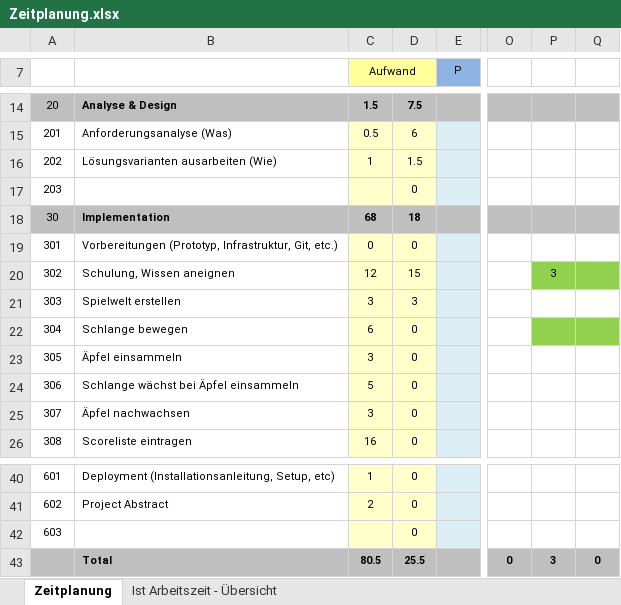
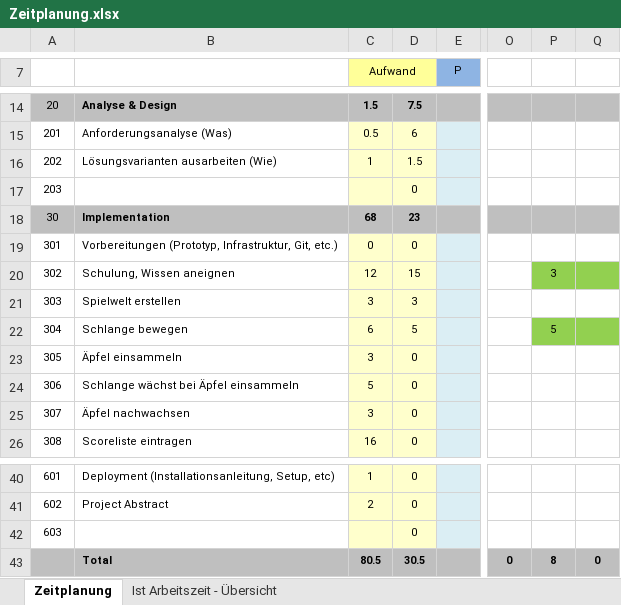
Before and after one commit to lucaaeberhard/the-deadly-snake, an Excel workbook: Zeitplanung.xlsx, sheet Zeitplanung, drawn as a sheet; only a part is shown, gaps mark what is left out; values as stored, in another font and other column widths than the file's, no borders; the diff names each change by its address in the sheet, - before the commit and + after, or states it on an @@ line.

```diff
--- a/Zeitplanung.xlsx (sheet Zeitplanung)
+++ b/Zeitplanung.xlsx (sheet Zeitplanung)
-D18: 18
+D18: 23
-D22: 0
+D22: 5
-P22: (empty)
+P22: 5
-D43: 25.5
+D43: 30.5
-P43: 3
+P43: 8
```
Also changed, not shown: sheet Ist Arbeitszeit - Übersicht, charts or pictures, 20 other files.
